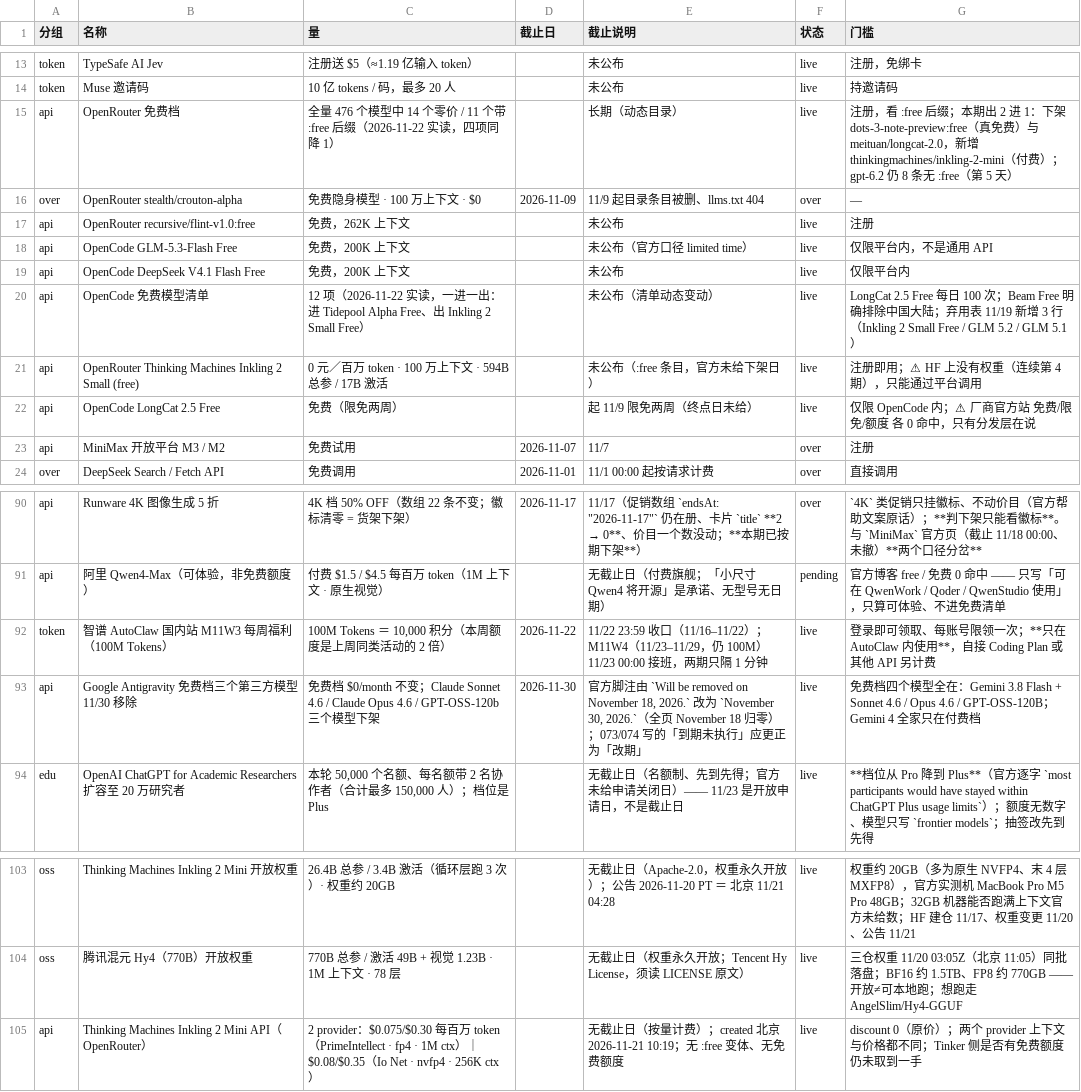
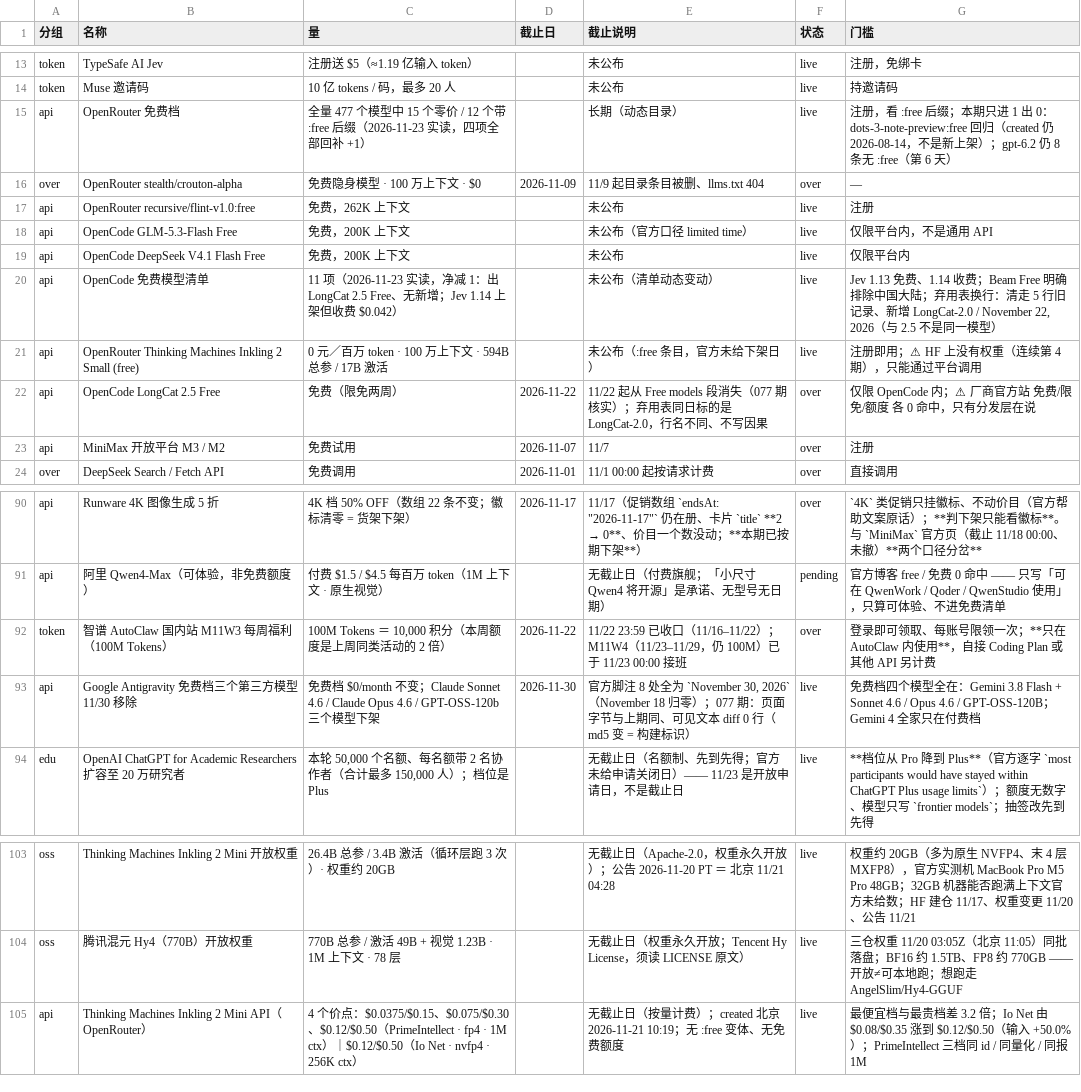
Before and after one commit to Lavie-purple/ai-free-content-digest, a CSV file: .workbuddy/data/quick_items.csv, drawn as a sheet; only a part is shown, gaps mark what is left out; the diff names each change by its address in the sheet, - before the commit and + after, or states it on an @@ line.

```diff
--- a/.workbuddy/data/quick_items.csv
+++ b/.workbuddy/data/quick_items.csv
-C15 (量): 全量 476 个模型中 14 个零价 / 11 个带 :free 后缀（2026-11-22 实读，四项同降 1）
+C15 (量): 全量 477 个模型中 15 个零价 / 12 个带 :free 后缀（2026-11-23 实读，四项全部回补 +1）
-G15 (门槛): …本期出 2 进 1：下架 dots-3-note-preview:free（真免费）与 meituan/longcat-2.0，新增 thinkingmachines/inkling-2-mini（付费）；gpt-6.2 仍 8 条无 :free（第 5 天）
+G15 (门槛): …本期只进 1 出 0：dots-3-note-preview:free 回归（created 仍 2026-08-14，不是新上架）；gpt-6.2 仍 8 条无 :free（第 6 天）
-C20 (量): 12 项（2026-11-22 实读，一进一出：进 Tidepool Alpha Free、出 Inkling 2 Small Free）
+C20 (量): 11 项（2026-11-23 实读，净减 1：出 LongCat 2.5 Free、无新增；Jev 1.14 上架但收费 $0.042）
-G20 (门槛): LongCat 2.5 Free 每日 100 次；Beam Free 明确排除中国大陆；弃用表 11/19 新增 3 行（Inkling 2 Small Free / GLM 5.2 / GLM 5.1）
+G20 (门槛): Jev 1.13 免费、1.14 收费；Beam Free 明确排除中国大陆；弃用表换行：清走 5 行旧记录、新增 LongCat-2.0 / November 22, 2026（与 2.5 不是同一模型）
-D22 (截止日): (empty)
+D22 (截止日): 2026-11-22
-E22 (截止说明): 起 11/9 限免两周（终点日未给）
+E22 (截止说明): 11/22 起从 Free models 段消失（077 期核实）；弃用表同日标的是 LongCat-2.0，行名不同、不写因果
-F22 (状态): live
+F22 (状态): over
-E92 (截止说明): 11/22 23:59 收口（11/16–11/22）；M11W4（11/23–11/29，仍 100M）11/23 00:00 接班，两期只隔 1 分钟
+E92 (截止说明): 11/22 23:59 已收口（11/16–11/22）；M11W4（11/23–11/29，仍 100M）已于 11/23 00:00 接班
-F92 (状态): live
+F92 (状态): over
-E93 (截止说明): 官方脚注由 `Will be removed on November 18, 2026.` 改为 `November 30, 2026.`（全页 November 18 归零）；073/074 写的「到期未执行」应更正为「改期」
+E93 (截止说明): 官方脚注 8 处全为 `November 30, 2026`（November 18 归零）；077 期：页面字节与上期同、可见文本 diff 0 行（md5 变 = 构建标识）
-C105 (量): 2 provider：$0.075/$0.30 每百万 token（PrimeIntellect · fp4 · 1M ctx）｜$0.08/$0.35（Io…
+C105 (量): 4 个价点：$0.0375/$0.15、$0.075/$0.30、$0.12/$0.50（PrimeIntellect · fp4 · 1M ctx）｜$0.12/$0.50（Io…
-G105 (门槛): discount 0（原价）；两个 provider 上下文与价格都不同；Tinker 侧是否有免费额度仍未取到一手
+G105 (门槛): 最便宜档与最贵档差 3.2 倍；Io Net 由 $0.08/$0.35 涨到 $0.12/$0.50（输入 +50.0%）；PrimeIntellect 三档同 id / 同量化 / 同报 1M
```
Also changed, not shown: .workbuddy/data/deadlines.csv, 17 other files.
